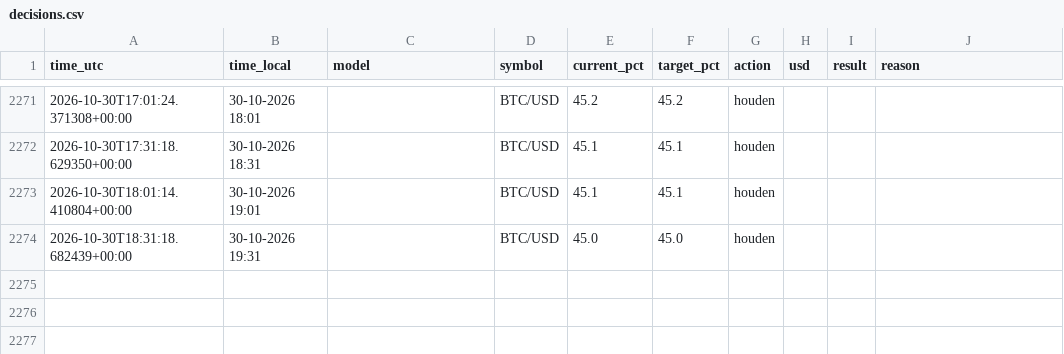
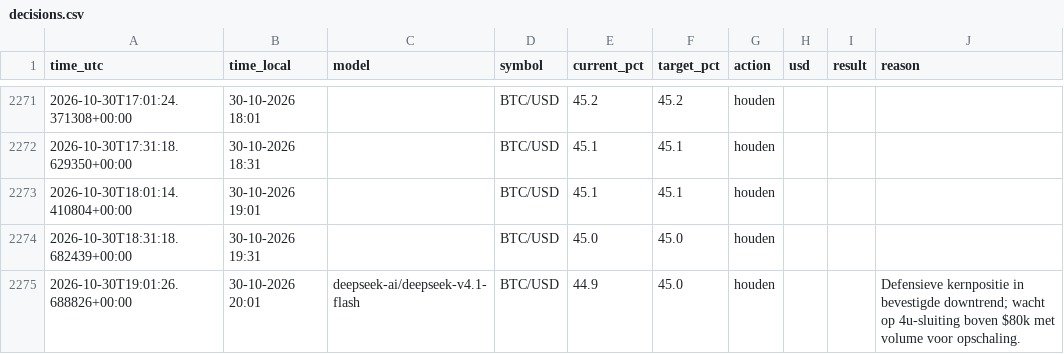
Before and after one commit to robinstar06-cpu/ai-trader, a CSV file: data/decisions.csv, drawn as a sheet; only a part is shown, gaps mark what is left out.

```diff
--- a/data/decisions.csv
+++ b/data/decisions.csv
@@ -2274 +2274,2 @@ time_utc,time_local,model,symbol,current_pct,target_pct,action,usd,result,reason
 2026-10-30T18:31:18.682439+00:00,30-10-2026 19:31,,BTC/USD,45.0,45.0,houden,,,
+2026-10-30T19:01:26.688826+00:00,30-10-2026 20:01,deepseek-ai/deepseek-v4.1-flash,BTC/USD,44.9,45.0,houden,,,Defensieve kernpositie in bevestigde downtrend; wacht op 4u-sluiting boven $80k met volume voor opschaling.
```
Also changed, not shown: data/equity.csv, 2 other files.
